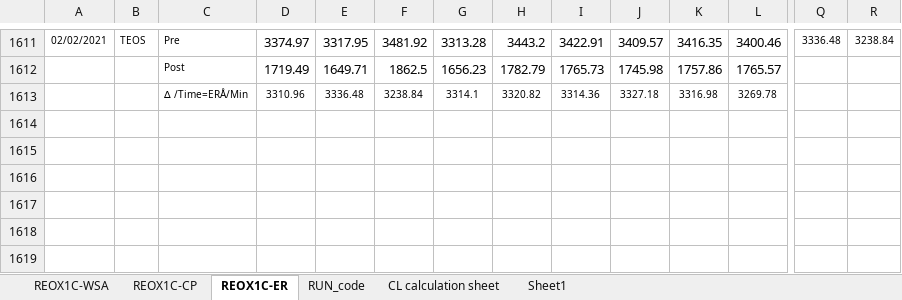
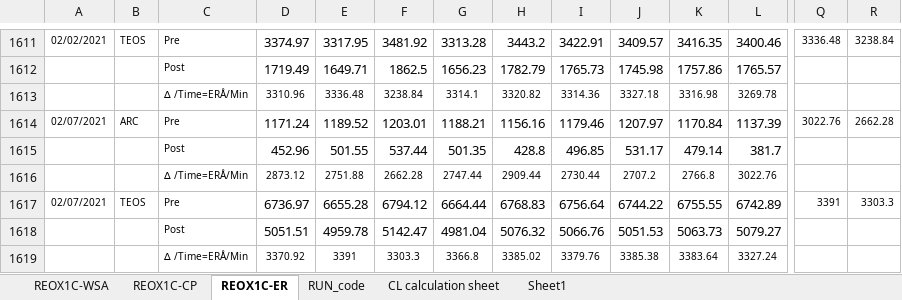
Before and after one commit to abhi3700/AutoPlot, an Excel workbook: examples/dry_etch/CNE02_Ch_C_RAA_NEW_QC_LOG_BOOK/CNE02_Ch_C_RAA_NEW_QC_LOG_BOOK.xlsm, sheet REOX1C-ER, drawn as a sheet; only a part is shown, gaps mark what is left out; values as stored, in another font and other column widths than the file's, no borders; conditional formats not drawn; rows hold the shown columns only; the diff names each change by its address in the sheet, - before the commit and + after, or states it on an @@ line.

Commit message:
REOX1C updated

```diff
--- a/examples/dry_etch/CNE02_Ch_C_RAA_NEW_QC_LOG_BOOK/CNE02_Ch_C_RAA_NEW_QC_LOG_BOOK.xlsm (sheet REOX1C-ER)
+++ b/examples/dry_etch/CNE02_Ch_C_RAA_NEW_QC_LOG_BOOK/CNE02_Ch_C_RAA_NEW_QC_LOG_BOOK.xlsm (sheet REOX1C-ER)
+row 1614: 02/07/2021 | ARC | Pre | 1171.24 | 1189.52 | 1203.01 | 1188.21 | 1156.16 | 1179.46 | 1207.97 | 1170.84 | 1137.39 | 3022.76 | 2662.28
+row 1615:  |  | Post | 452.96 | 501.55 | 537.44 | 501.35 | 428.8 | 496.85 | 531.17 | 479.14 | 381.7
+row 1616:  |  | ∆ /Time=ERÅ/Min | 2873.12 | 2751.88 | 2662.28 | 2747.44 | 2909.44 | 2730.44 | 2707.2 | 2766.8 | 3022.76
+row 1617: 02/07/2021 | TEOS | Pre | 6736.97 | 6655.28 | 6794.12 | 6664.44 | 6768.83 | 6756.64 | 6744.22 | 6755.55 | 6742.89 | 3391 | 3303.3
+row 1618:  |  | Post | 5051.51 | 4959.78 | 5142.47 | 4981.04 | 5076.32 | 5066.76 | 5051.53 | 5063.73 | 5079.27
+row 1619:  |  | ∆ /Time=ERÅ/Min | 3370.92 | 3391 | 3303.3 | 3366.8 | 3385.02 | 3379.76 | 3385.38 | 3383.64 | 3327.24
```
Also changed, not shown: sheet REOX1C-CP, 11 other files.
